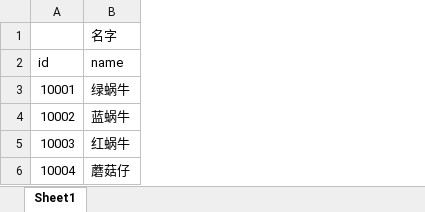
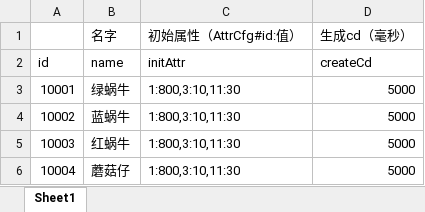
Before and after one commit to brucelevis/mmorpg-linxinda, an Excel workbook: server/docs/MonsterCfgExcel_com.wan37.config.entity.MonsterCfgExcel.xlsx, sheet Sheet1, drawn as a sheet; values as stored, in another font and other column widths than the file's, no borders; the diff names each change by its address in the sheet, - before the commit and + after, or states it on an @@ line.

```diff
--- a/server/docs/MonsterCfgExcel_com.wan37.config.entity.MonsterCfgExcel.xlsx (sheet Sheet1)
+++ b/server/docs/MonsterCfgExcel_com.wan37.config.entity.MonsterCfgExcel.xlsx (sheet Sheet1)
+column C (初始属性（AttrCfg#id:值）), rows 2-6: initAttr | 1:800,3:10,11:30 | 1:800,3:10,11:30 | 1:800,3:10,11:30 | 1:800,3:10,11:30
+column D (生成cd（毫秒）), rows 2-6: createCd | 5000 | 5000 | 5000 | 5000
```
Also changed, not shown: 15 other files.
